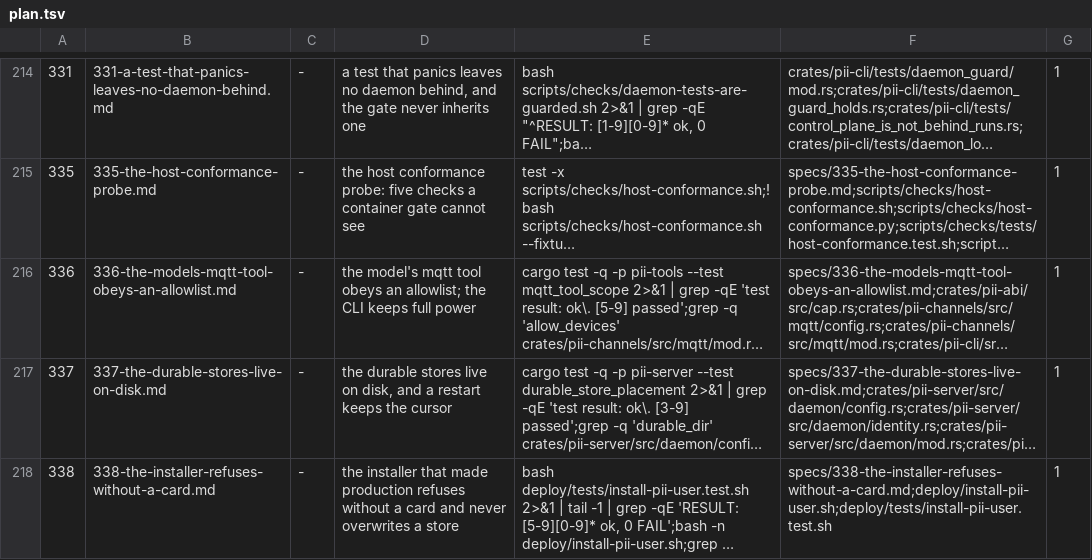
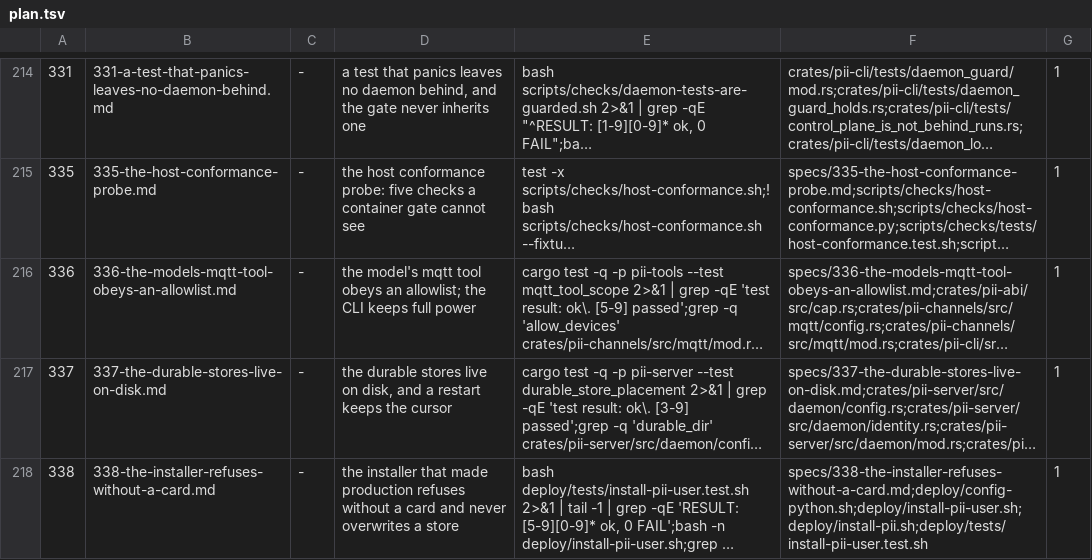
Before and after one commit to bitscrafts/pi-improved, a TSV file: scripts/autonomy/plan.tsv, drawn as a sheet; only a part is shown, gaps mark what is left out; long unchanged cells end in …; the diff names each change by its address in the sheet, - before the commit and + after, or states it on an @@ line.

Commit message:
The installer that made production refuses without a card, and never overwrites a store
Two sentences from the reviewer, both true of the script that installed production on 2026-11-02: it contained no card
check (`grep -c card` → 0) while the milestone that claims to enforce one names `install-pii.sh:151`; and its lines
52-54 copied the container's `store.redb memory.redb approval.redb heal.redb` over production's, so a re-run
silently replaces what pii has learned with a dev container's leftovers.

Now the card check is one function in one file, called by both installers, and the install refuses to write over an
existing store: it names the store, prints the move-aside command, and stops. Seeding stores from the container
became an explicit `--seed-stores`, itself refused when a target exists unless `--force-seed` says what it will
destroy. The remote home is asked of the host instead of being substituted in the container (where `$HOME` is
`/root`, which is how production's config ended up with container paths). Dry run is the default; `--apply` writes.

Built by a worker that parked after three attempts; verified and landed by hand: 5/5 on the installer test,
including the control that runs the old script and watches it overwrite, `bash -n` clean, fresh-gate ALL PASS.

```diff
--- a/scripts/autonomy/plan.tsv
+++ b/scripts/autonomy/plan.tsv
-F218: specs/338-the-installer-refuses-without-a-card.md;deploy/install-pii-user.sh;deploy/tests/install-pii-user.test.sh
+F218: specs/338-the-installer-refuses-without-a-card.md;deploy/config-python.sh;deploy/install-pii-user.sh;deploy/install-pii.sh;deploy/tests/install-pii-user.test.sh
```
Also changed, not shown: 5 other files.
